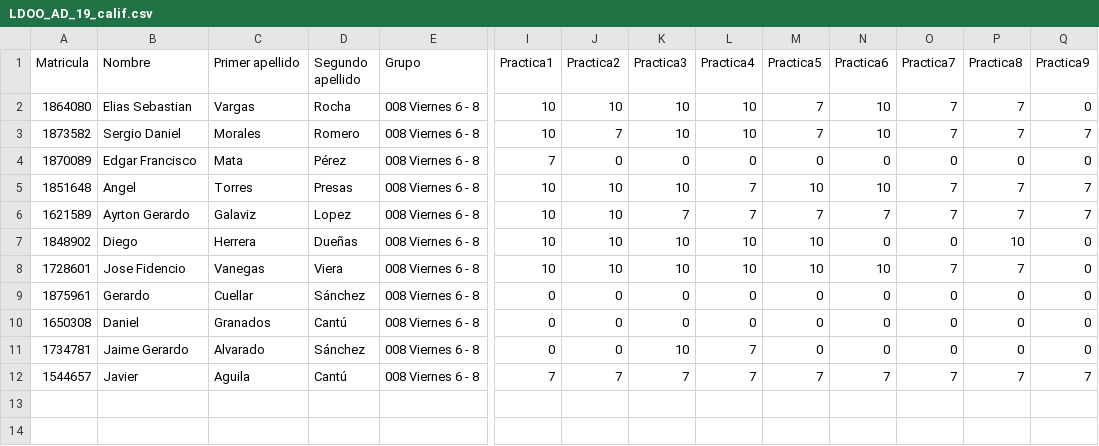
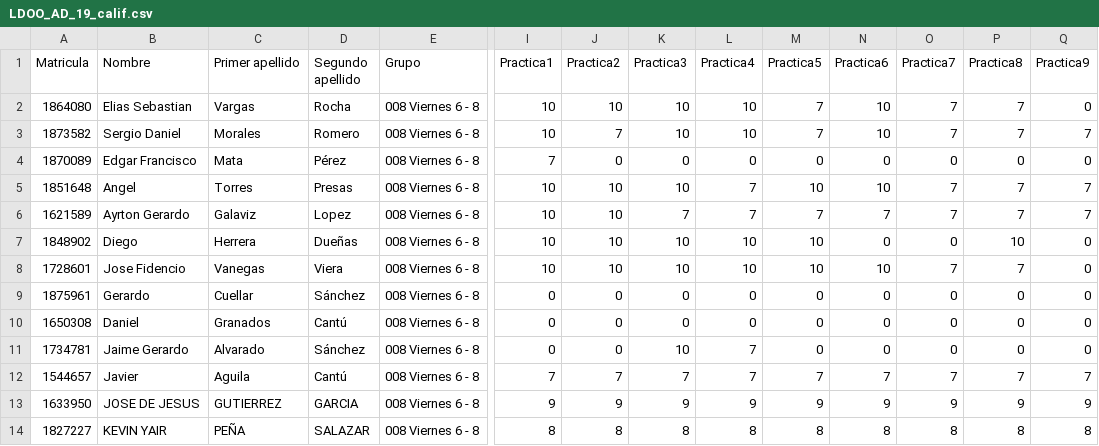
Before and after one commit to ppGodel/SchoolReview, a CSV file: Classes/LDOO_AD_19_calif.csv, drawn as a sheet; only a part is shown, gaps mark what is left out; rows hold the shown columns only; the diff names each change by its address in the sheet, - before the commit and + after, or states it on an @@ line.

```diff
--- a/Classes/LDOO_AD_19_calif.csv
+++ b/Classes/LDOO_AD_19_calif.csv
+row 13: 1633950 | JOSE DE JESUS | GUTIERREZ | GARCIA | 008 Viernes 6 - 8 | 9 | 9 | 9 | 9 | 9 | 9 | 9 | 9 | 9
+row 14: 1827227 | KEVIN YAIR | PEÑA | SALAZAR | 008 Viernes 6 - 8 | 8 | 8 | 8 | 8 | 8 | 8 | 8 | 8 | 8
```
Also changed, not shown: 2 other files.
